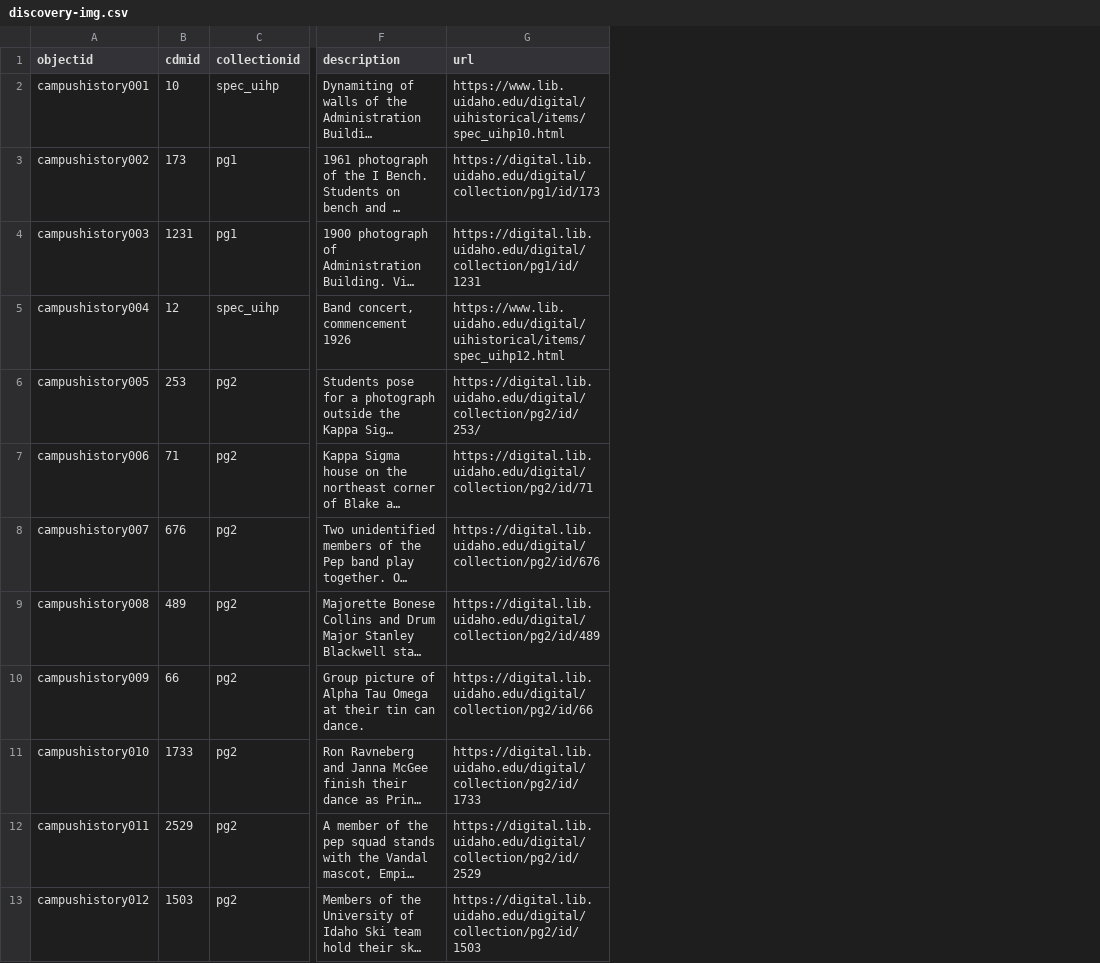
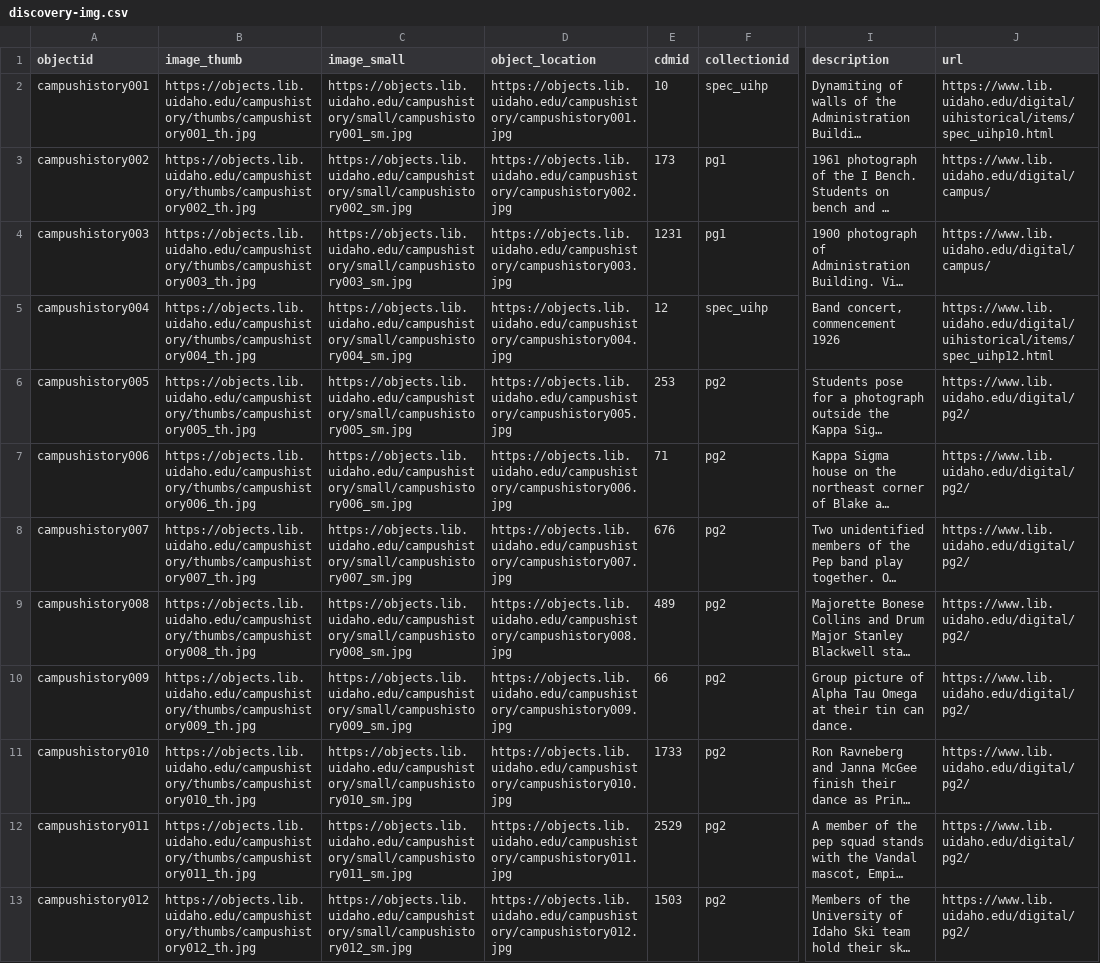
Before and after one commit to uidaholib/campus-photos, a CSV file: _data/discovery-img.csv, drawn as a sheet; only a part is shown, gaps mark what is left out; long unchanged cells end in …; addresses are those after the commit; the diff names each change by its address in the sheet, - before the commit and + after, or states it on an @@ line.

Commit message:
fix discover images from CDM

```diff
--- a/_data/discovery-img.csv
+++ b/_data/discovery-img.csv
+column B (image_thumb), rows 2-13: https://objects.lib.uidaho.edu/campushistory/thumbs/campushistory001_th.jpg | https://objects.lib.uidaho.edu/campushistory/thumbs/campushistory002_th.jpg | https://objects.lib.uidaho.edu/campushistory/thumbs/campushistory003_th.jpg | https://objects.lib.uidaho.edu/campushistory/thumbs/campushistory004_th.jpg | https://objects.lib.uidaho.edu/campushistory/thumbs/campushistory005_th.jpg | https://objects.lib.uidaho.edu/campushistory/thumbs/campushistory006_th.jpg | https://objects.lib.uidaho.edu/campushistory/thumbs/campushistory007_th.jpg | https://objects.lib.uidaho.edu/campushistory/thumbs/campushistory008_th.jpg | https://objects.lib.uidaho.edu/campushistory/thumbs/campushistory009_th.jpg | https://objects.lib.uidaho.edu/campushistory/thumbs/campushistory010_th.jpg | https://objects.lib.uidaho.edu/campushistory/thumbs/campushistory011_th.jpg | https://objects.lib.uidaho.edu/campushistory/thumbs/campushistory012_th.jpg
+column C (image_small), rows 2-13: https://objects.lib.uidaho.edu/campushistory/small/campushistory001_sm.jpg | https://objects.lib.uidaho.edu/campushistory/small/campushistory002_sm.jpg | https://objects.lib.uidaho.edu/campushistory/small/campushistory003_sm.jpg | https://objects.lib.uidaho.edu/campushistory/small/campushistory004_sm.jpg | https://objects.lib.uidaho.edu/campushistory/small/campushistory005_sm.jpg | https://objects.lib.uidaho.edu/campushistory/small/campushistory006_sm.jpg | https://objects.lib.uidaho.edu/campushistory/small/campushistory007_sm.jpg | https://objects.lib.uidaho.edu/campushistory/small/campushistory008_sm.jpg | https://objects.lib.uidaho.edu/campushistory/small/campushistory009_sm.jpg | https://objects.lib.uidaho.edu/campushistory/small/campushistory010_sm.jpg | https://objects.lib.uidaho.edu/campushistory/small/campushistory011_sm.jpg | https://objects.lib.uidaho.edu/campushistory/small/campushistory012_sm.jpg
+column D (object_location), rows 2-13: https://objects.lib.uidaho.edu/campushistory/campushistory001.jpg | https://objects.lib.uidaho.edu/campushistory/campushistory002.jpg | https://objects.lib.uidaho.edu/campushistory/campushistory003.jpg | https://objects.lib.uidaho.edu/campushistory/campushistory004.jpg | https://objects.lib.uidaho.edu/campushistory/campushistory005.jpg | https://objects.lib.uidaho.edu/campushistory/campushistory006.jpg | https://objects.lib.uidaho.edu/campushistory/campushistory007.jpg | https://objects.lib.uidaho.edu/campushistory/campushistory008.jpg | https://objects.lib.uidaho.edu/campushistory/campushistory009.jpg | https://objects.lib.uidaho.edu/campushistory/campushistory010.jpg | https://objects.lib.uidaho.edu/campushistory/campushistory011.jpg | https://objects.lib.uidaho.edu/campushistory/campushistory012.jpg
-J3 (url): https://digital.lib.uidaho.edu/digital/collection/pg1/id/173
+J3 (url): https://www.lib.uidaho.edu/digital/campus/
-J4 (url): https://digital.lib.uidaho.edu/digital/collection/pg1/id/1231
+J4 (url): https://www.lib.uidaho.edu/digital/campus/
-J6 (url): https://digital.lib.uidaho.edu/digital/collection/pg2/id/253/
+J6 (url): https://www.lib.uidaho.edu/digital/pg2/
-J7 (url): https://digital.lib.uidaho.edu/digital/collection/pg2/id/71
+J7 (url): https://www.lib.uidaho.edu/digital/pg2/
-J8 (url): https://digital.lib.uidaho.edu/digital/collection/pg2/id/676
+J8 (url): https://www.lib.uidaho.edu/digital/pg2/
-J9 (url): https://digital.lib.uidaho.edu/digital/collection/pg2/id/489
+J9 (url): https://www.lib.uidaho.edu/digital/pg2/
-J10 (url): https://digital.lib.uidaho.edu/digital/collection/pg2/id/66
+J10 (url): https://www.lib.uidaho.edu/digital/pg2/
-J11 (url): https://digital.lib.uidaho.edu/digital/collection/pg2/id/1733
+J11 (url): https://www.lib.uidaho.edu/digital/pg2/
-J12 (url): https://digital.lib.uidaho.edu/digital/collection/pg2/id/2529
+J12 (url): https://www.lib.uidaho.edu/digital/pg2/
-J13 (url): https://digital.lib.uidaho.edu/digital/collection/pg2/id/1503
+J13 (url): https://www.lib.uidaho.edu/digital/pg2/
```
Also changed, not shown: 1 other file.
